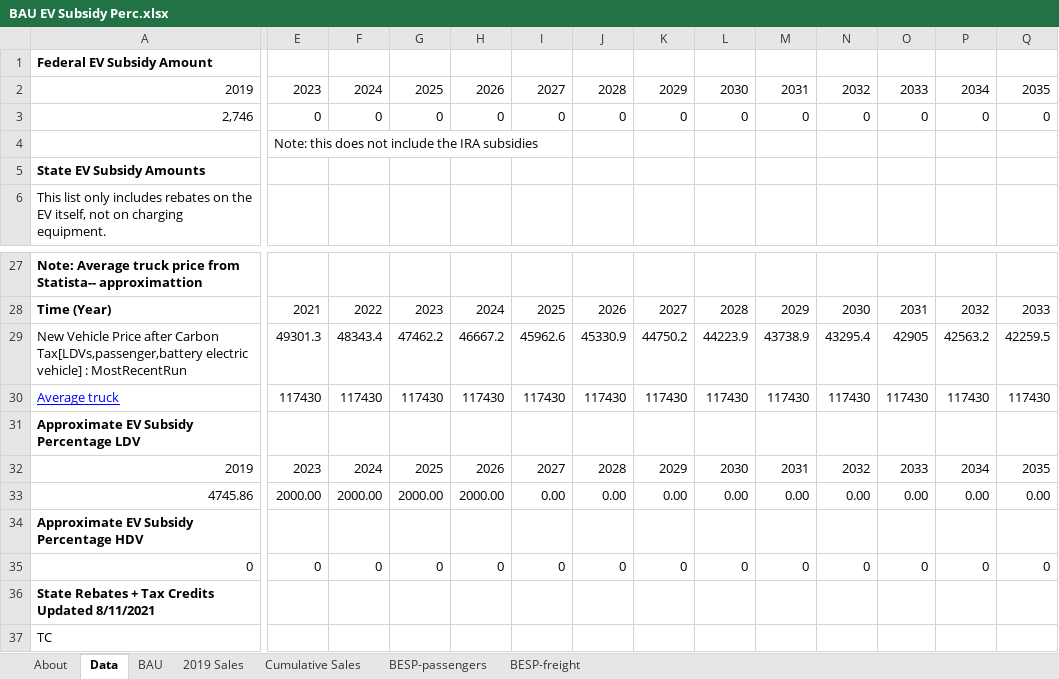
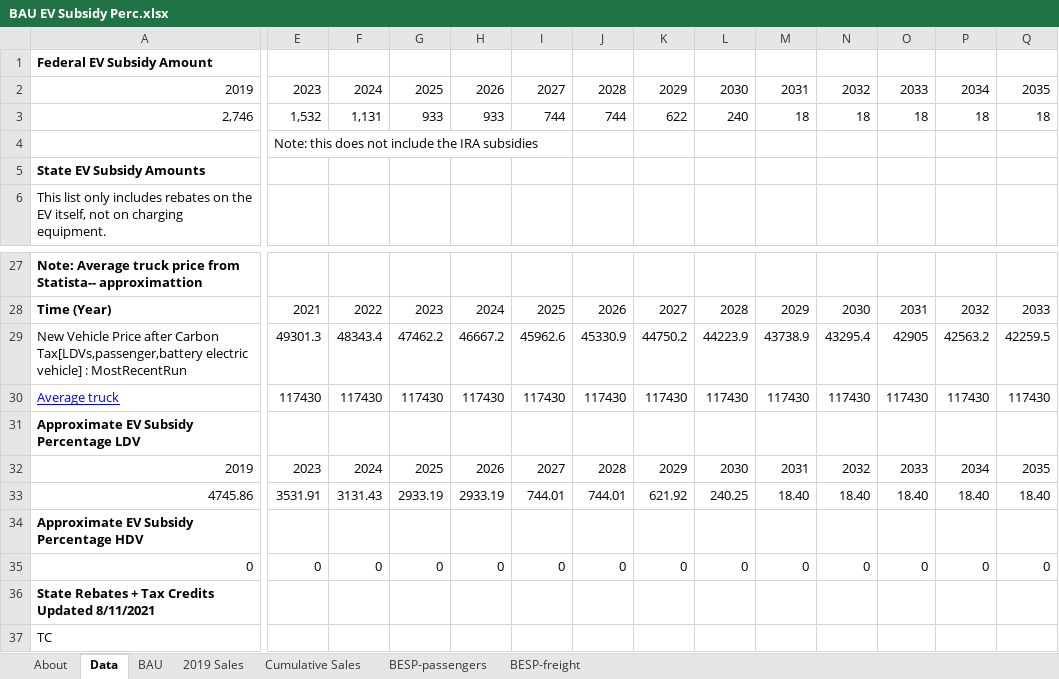
Before and after one commit to EnergyInnovation/eps-newyork, an Excel workbook: InputData/trans/BESP/BAU EV Subsidy Perc.xlsx, sheet Data, drawn as a sheet; only a part is shown, gaps mark what is left out; values as stored, in another font and other column widths than the file's, no borders; the diff covers the shown part only; the diff names each change by its address in the sheet, - before the commit and + after, or states it on an @@ line.

```diff
--- a/InputData/trans/BESP/BAU EV Subsidy Perc.xlsx (sheet Data)
+++ b/InputData/trans/BESP/BAU EV Subsidy Perc.xlsx (sheet Data)
-E3: 0
+E3: 1,532
-F3: 0
+F3: 1,131
-G3: 0
+G3: 933
-H3: 0
+H3: 933
-I3: 0
+I3: 744
-J3: 0
+J3: 744
-K3: 0
+K3: 622
-L3: 0
+L3: 240
-M3: 0
+M3: 18
-N3: 0
+N3: 18
-O3: 0
+O3: 18
-P3: 0
+P3: 18
-Q3: 0
+Q3: 18
-E33: 2000.00
+E33: 3531.91
-F33: 2000.00
+F33: 3131.43
-G33: 2000.00
+G33: 2933.19
-H33: 2000.00
+H33: 2933.19
-I33: 0.00
+I33: 744.01
-J33: 0.00
+J33: 744.01
-K33: 0.00
+K33: 621.92
-L33: 0.00
+L33: 240.25
-M33: 0.00
+M33: 18.40
-N33: 0.00
+N33: 18.40
-O33: 0.00
+O33: 18.40
-P33: 0.00
+P33: 18.40
-Q33: 0.00
+Q33: 18.40
```
Also changed, not shown: 4 edited cells elsewhere in this sheet, sheet BESP-passengers, formulas that keep their value, 7 other files.
